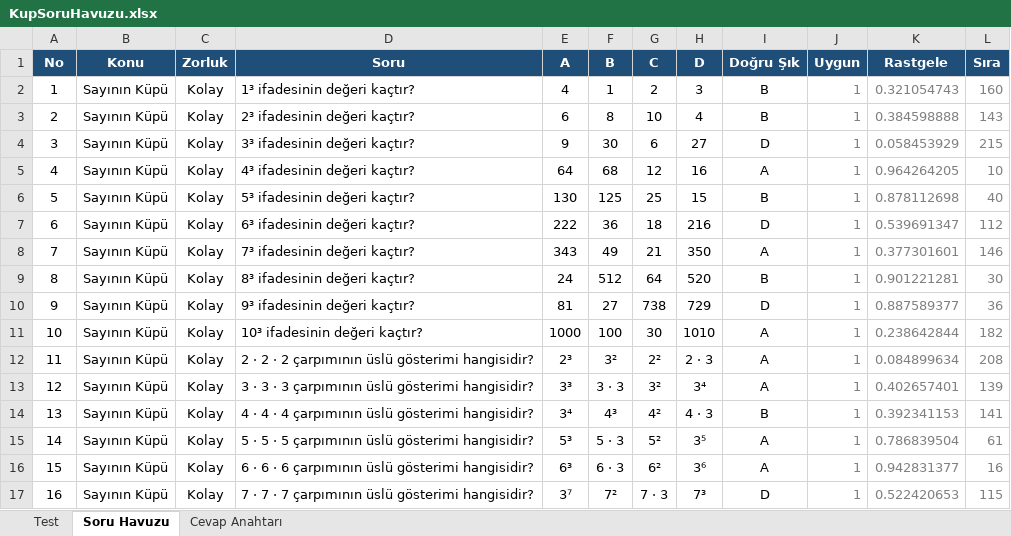
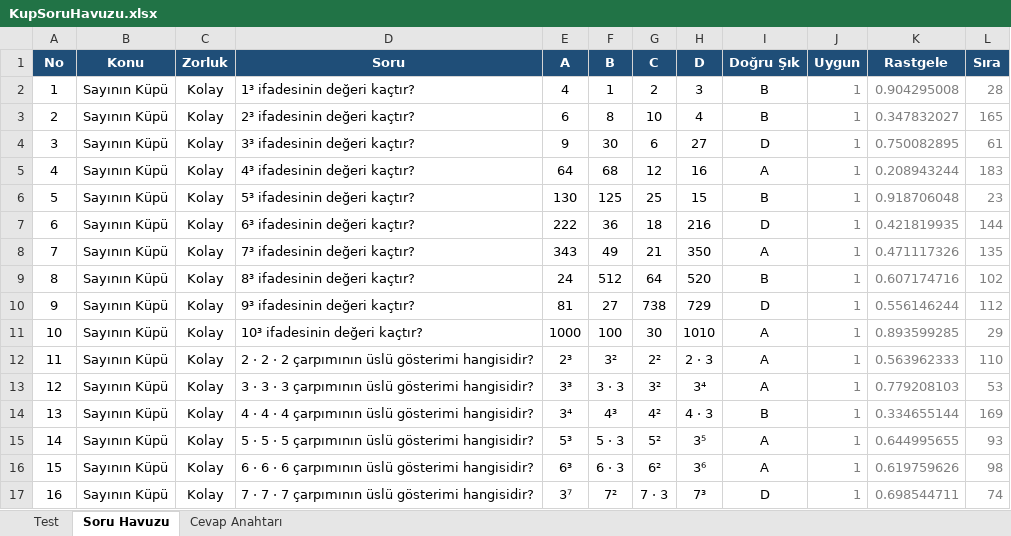
Before and after one commit to edipaydin49/AbcYazilimOgrenciTakip, an Excel workbook: KupSorulari/KupSoruHavuzu.xlsx, sheet Soru Havuzu, drawn as a sheet; only a part is shown; values as stored, in another font and other column widths than the file's, no borders; the diff covers the shown part only; the diff names each change by its address in the sheet, - before the commit and + after, or states it on an @@ line.

```diff
--- a/KupSorulari/KupSoruHavuzu.xlsx (sheet Soru Havuzu)
+++ b/KupSorulari/KupSoruHavuzu.xlsx (sheet Soru Havuzu)
-K2 (Rastgele): 0.321054743
+K2 (Rastgele): 0.904295008
-L2 (Sıra): 160
+L2 (Sıra): 28
-K3 (Rastgele): 0.384598888
+K3 (Rastgele): 0.347832027
-L3 (Sıra): 143
+L3 (Sıra): 165
-K4 (Rastgele): 0.058453929
+K4 (Rastgele): 0.750082895
-L4 (Sıra): 215
+L4 (Sıra): 61
-K5 (Rastgele): 0.964264205
+K5 (Rastgele): 0.208943244
-L5 (Sıra): 10
+L5 (Sıra): 183
-K6 (Rastgele): 0.878112698
+K6 (Rastgele): 0.918706048
-L6 (Sıra): 40
+L6 (Sıra): 23
-K7 (Rastgele): 0.539691347
+K7 (Rastgele): 0.421819935
-L7 (Sıra): 112
+L7 (Sıra): 144
-K8 (Rastgele): 0.377301601
+K8 (Rastgele): 0.471117326
-L8 (Sıra): 146
+L8 (Sıra): 135
-K9 (Rastgele): 0.901221281
+K9 (Rastgele): 0.607174716
-L9 (Sıra): 30
+L9 (Sıra): 102
-K10 (Rastgele): 0.887589377
+K10 (Rastgele): 0.556146244
-L10 (Sıra): 36
+L10 (Sıra): 112
-K11 (Rastgele): 0.238642844
+K11 (Rastgele): 0.893599285
-L11 (Sıra): 182
+L11 (Sıra): 29
-K12 (Rastgele): 0.084899634
+K12 (Rastgele): 0.563962333
-L12 (Sıra): 208
+L12 (Sıra): 110
-K13 (Rastgele): 0.402657401
+K13 (Rastgele): 0.779208103
-L13 (Sıra): 139
+L13 (Sıra): 53
-K14 (Rastgele): 0.392341153
+K14 (Rastgele): 0.334655144
-L14 (Sıra): 141
+L14 (Sıra): 169
-K15 (Rastgele): 0.786839504
+K15 (Rastgele): 0.644995655
-L15 (Sıra): 61
+L15 (Sıra): 93
-K16 (Rastgele): 0.942831377
+K16 (Rastgele): 0.619759626
-L16 (Sıra): 16
+L16 (Sıra): 98
-K17 (Rastgele): 0.522420653
+K17 (Rastgele): 0.698544711
-L17 (Sıra): 115
+L17 (Sıra): 74
```
Also changed, not shown: 416 edited cells elsewhere in this sheet, sheet Test, sheet Cevap Anahtarı, 7 other files.
